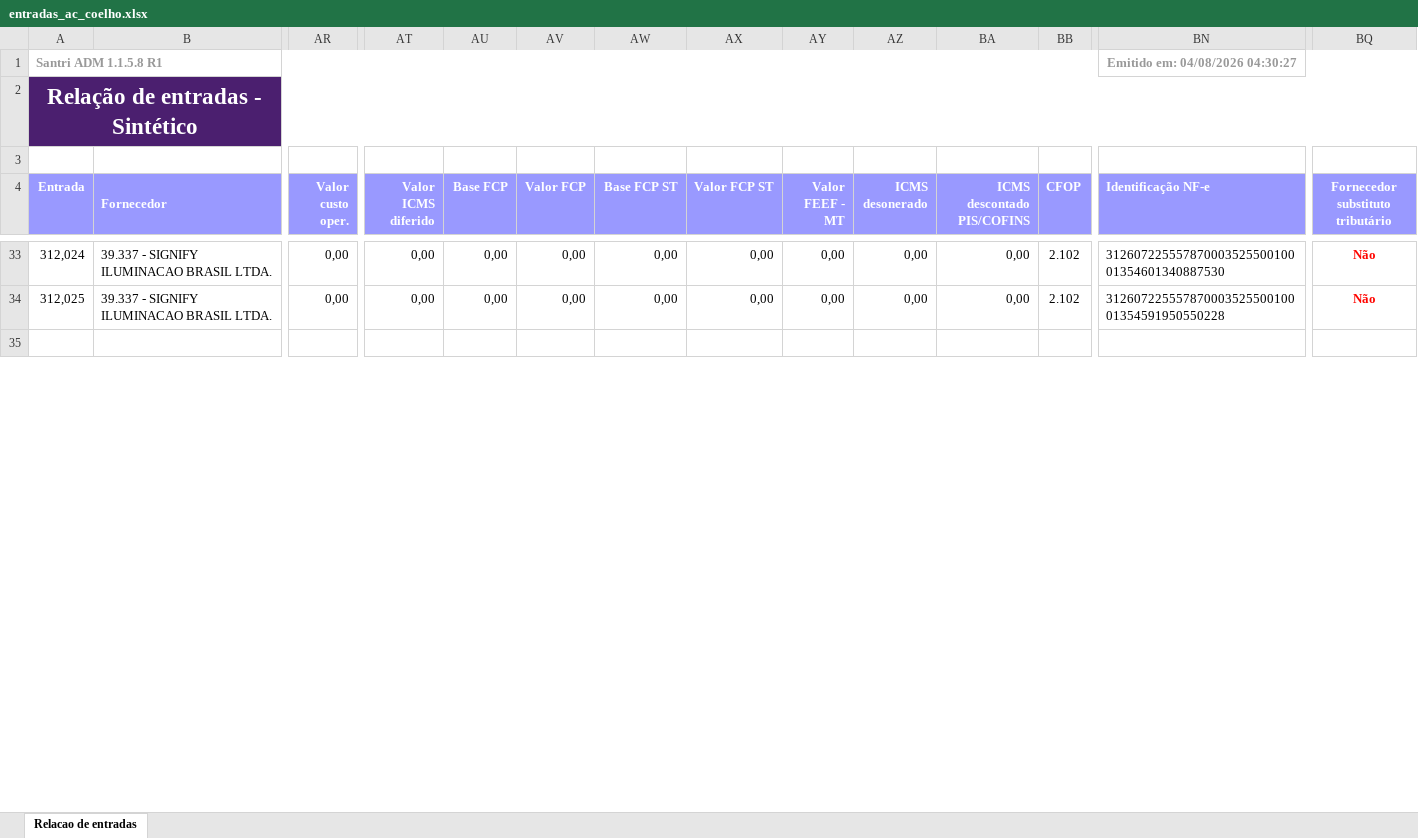
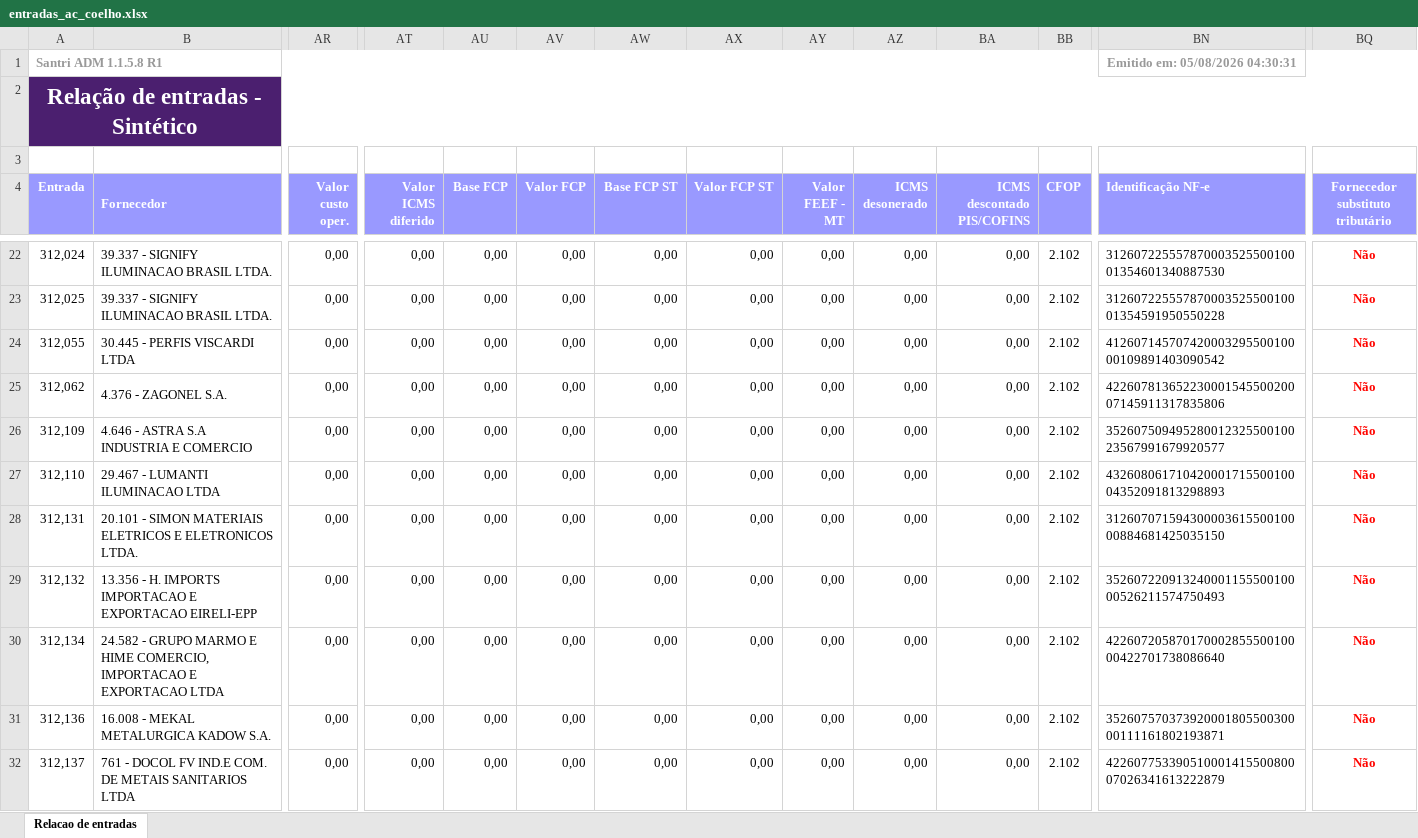
Before and after one commit to ShuuraBr/AGENDAMENTO, an Excel workbook: tratando_tabelas/ac_coelho/entradas_ac_coelho.xlsx, sheet Relacao de entradas, drawn as a sheet; only a part is shown, gaps mark what is left out; the shorter side is filled out with more unchanged rows; values as stored, in another font and other column widths than the file's, no borders; rows hold the shown columns only; the diff covers the shown part only; the diff names each change by its address in the sheet, - before the commit and + after, or states it on an @@ line.

```diff
--- a/tratando_tabelas/ac_coelho/entradas_ac_coelho.xlsx (sheet Relacao de entradas)
+++ b/tratando_tabelas/ac_coelho/entradas_ac_coelho.xlsx (sheet Relacao de entradas)
-BN1 (Identificação NF-e): Emitido em: 04/08/2026 04:30:27
+BN1 (Identificação NF-e): Emitido em: 05/08/2026 04:30:31
+row 24: 312,055 | 30.445 - PERFIS VISCARDI LTDA | 0,00 | 0,00 | 0,00 | 0,00 | 0,00 | 0,00 | 0,00 | 0,00 | 0,00 | 2.102 | 41260714570742000329550010000109891403090542 | Não
+row 25: 312,062 | 4.376 - ZAGONEL S.A. | 0,00 | 0,00 | 0,00 | 0,00 | 0,00 | 0,00 | 0,00 | 0,00 | 0,00 | 2.102 | 42260781365223000154550020007145911317835806 | Não
+row 26: 312,109 | 4.646 - ASTRA S.A INDUSTRIA E COMERCIO | 0,00 | 0,00 | 0,00 | 0,00 | 0,00 | 0,00 | 0,00 | 0,00 | 0,00 | 2.102 | 35260750949528001232550010023567991679920577 | Não
+row 27: 312,110 | 29.467 - LUMANTI ILUMINACAO LTDA | 0,00 | 0,00 | 0,00 | 0,00 | 0,00 | 0,00 | 0,00 | 0,00 | 0,00 | 2.102 | 43260806171042000171550010004352091813298893 | Não
+row 28: 312,131 | 20.101 - SIMON MATERIAIS ELETRICOS E ELETRONICOS LTDA. | 0,00 | 0,00 | 0,00 | 0,00 | 0,00 | 0,00 | 0,00 | 0,00 | 0,00 | 2.102 | 31260707159430000361550010000884681425035150 | Não
+row 29: 312,132 | 13.356 - H. IMPORTS IMPORTACAO E EXPORTACAO EIRELI-EPP | 0,00 | 0,00 | 0,00 | 0,00 | 0,00 | 0,00 | 0,00 | 0,00 | 0,00 | 2.102 | 35260722091324000115550010000526211574750493 | Não
+row 30: 312,134 | 24.582 - GRUPO MARMO E HIME COMERCIO, IMPORTACAO E EXPORTACAO LTDA | 0,00 | 0,00 | 0,00 | 0,00 | 0,00 | 0,00 | 0,00 | 0,00 | 0,00 | 2.102 | 42260720587017000285550010000422701738086640 | Não
+row 31: 312,136 | 16.008 - MEKAL METALURGICA KADOW S.A. | 0,00 | 0,00 | 0,00 | 0,00 | 0,00 | 0,00 | 0,00 | 0,00 | 0,00 | 2.102 | 35260757037392000180550030000111161802193871 | Não
+row 32: 312,137 | 761 - DOCOL FV IND.E COM. DE METAIS SANITARIOS LTDA | 0,00 | 0,00 | 0,00 | 0,00 | 0,00 | 0,00 | 0,00 | 0,00 | 0,00 | 2.102 | 42260775339051000141550080007026341613222879 | Não
```
Also changed, not shown: 2 added rows, 12 removed rows and 2 edited cells elsewhere in this sheet, backend/uploads/importacao-relatorio/entradas_lojas.xlsx, tratando_tabelas/finitura/entradas_finitura.xlsx, 6 other files.
